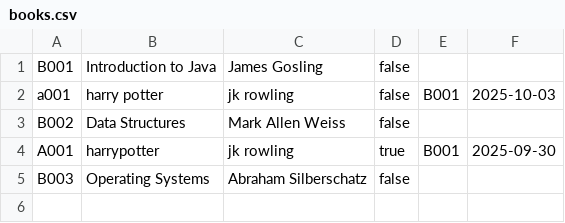
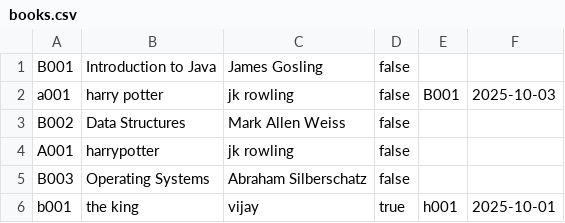
Before and after one commit to Vigneshwaran2502/Java-Miniproject, a CSV file: books.csv, drawn as a sheet.

```diff
--- a/books.csv
+++ b/books.csv
@@ -3,3 +3,4 @@ a001,harry potter,jk rowling,false,B001,2025-10-03,
 B002,Data Structures,Mark Allen Weiss,false,,,
-A001,harrypotter,jk rowling,true,B001,2025-09-30,
+A001,harrypotter,jk rowling,false,,,
 B003,Operating Systems,Abraham Silberschatz,false,,,
+b001,the king,vijay,true,h001,2025-10-01,
```
Also changed, not shown: 8 other files.
